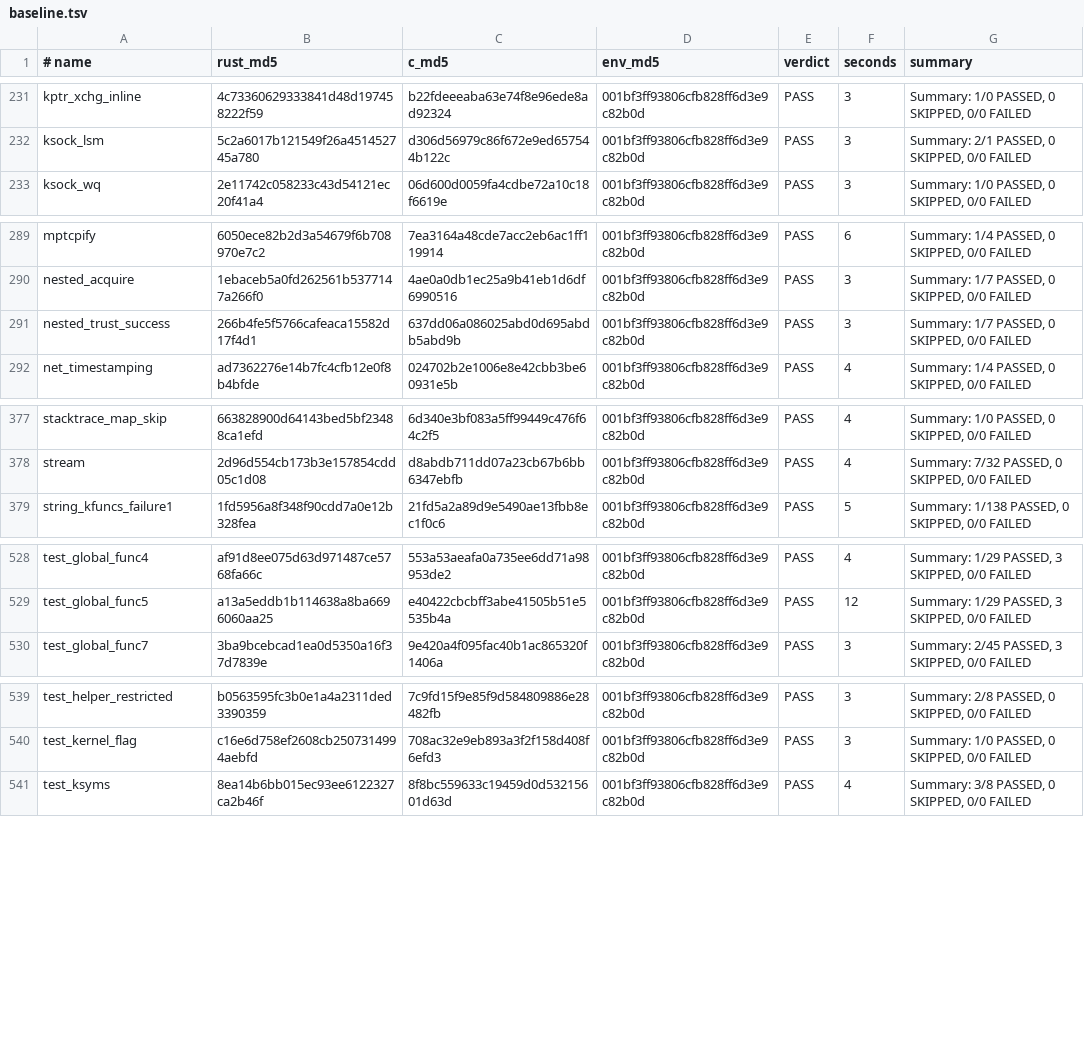
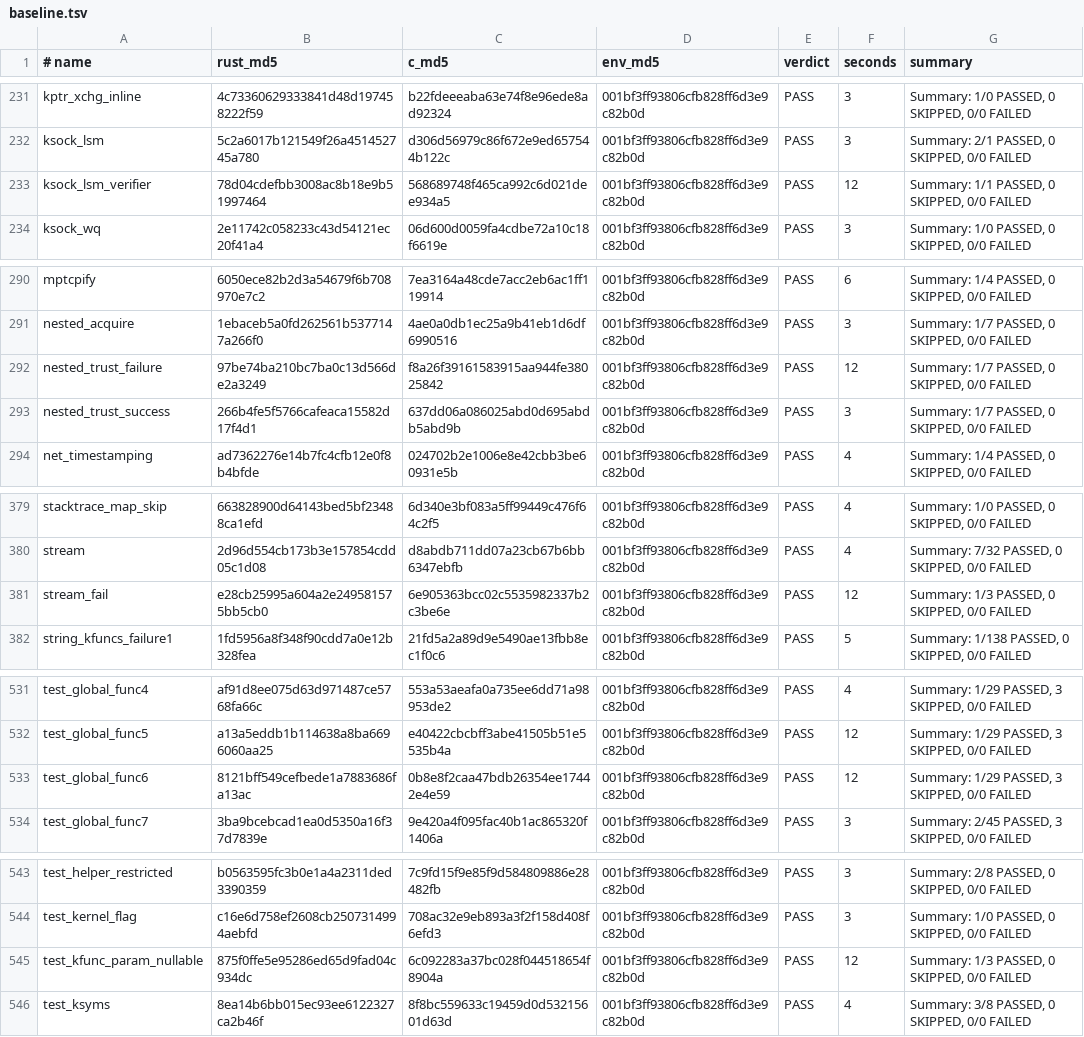
Before and after one commit to prozak/rust-selftests, a TSV file: qemu/gate/baseline.tsv, drawn as a sheet; only a part is shown, gaps mark what is left out; the diff covers the shown part only; the diff names each change by its address in the sheet, - before the commit and + after, or states it on an @@ line.

```diff
--- a/qemu/gate/baseline.tsv
+++ b/qemu/gate/baseline.tsv
+row 233: ksock_lsm_verifier | 78d04cdefbb3008ac8b18e9b51997464 | 568689748f465ca992c6d021dee934a5 | 001bf3ff93806cfb828ff6d3e9c82b0d | PASS | 12 | Summary: 1/1 PASSED, 0 SKIPPED, 0/0 FAILED
+row 292: nested_trust_failure | 97be74ba210bc7ba0c13d566de2a3249 | f8a26f39161583915aa944fe38025842 | 001bf3ff93806cfb828ff6d3e9c82b0d | PASS | 12 | Summary: 1/7 PASSED, 0 SKIPPED, 0/0 FAILED
+row 381: stream_fail | e28cb25995a604a2e249581575bb5cb0 | 6e905363bcc02c5535982337b2c3be6e | 001bf3ff93806cfb828ff6d3e9c82b0d | PASS | 12 | Summary: 1/3 PASSED, 0 SKIPPED, 0/0 FAILED
+row 533: test_global_func6 | 8121bff549cefbede1a7883686fa13ac | 0b8e8f2caa47bdb26354ee17442e4e59 | 001bf3ff93806cfb828ff6d3e9c82b0d | PASS | 12 | Summary: 1/29 PASSED, 3 SKIPPED, 0/0 FAILED
+row 545: test_kfunc_param_nullable | 875f0ffe5e95286ed65d9fad04c934dc | 6c092283a37bc028f044518654f8904a | 001bf3ff93806cfb828ff6d3e9c82b0d | PASS | 12 | Summary: 1/3 PASSED, 0 SKIPPED, 0/0 FAILED
```
Also changed, not shown: 1 added row elsewhere in this file, 6 other files.
